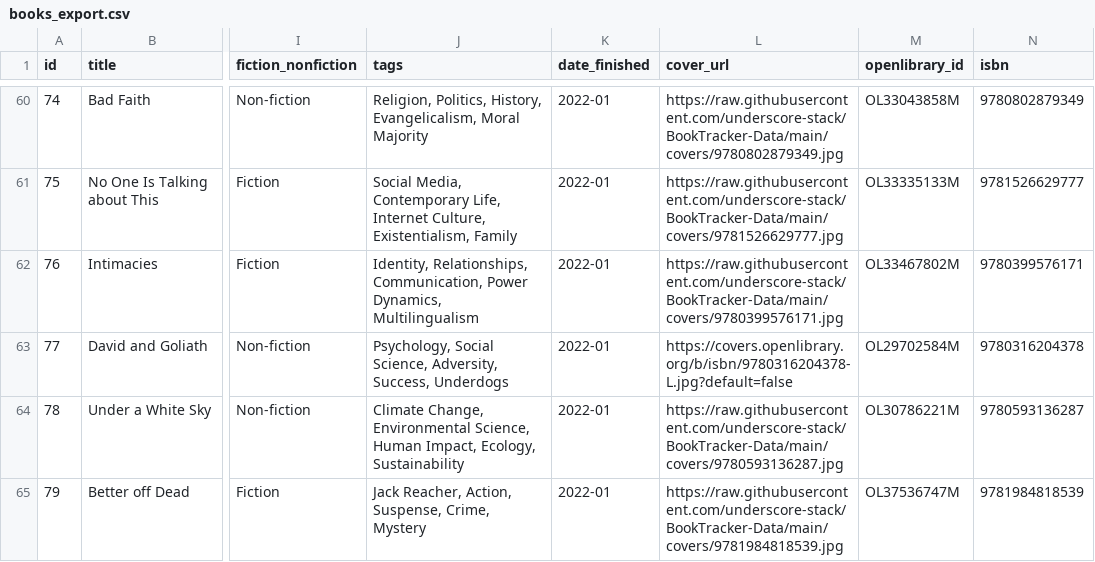
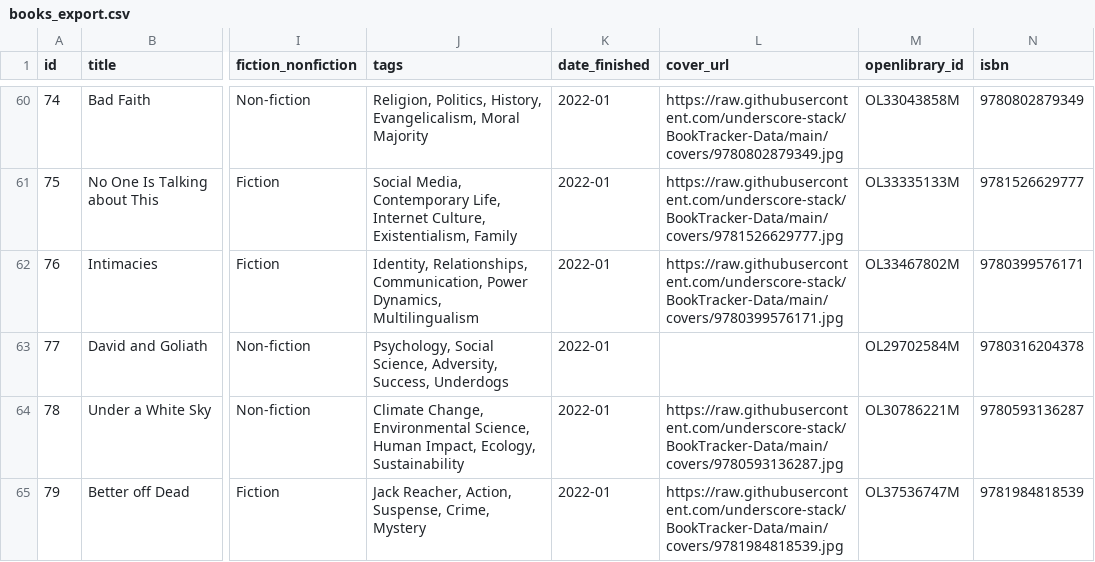
Before and after one commit to underscore-stack/BookTracker-Data, a CSV file: books_export.csv, drawn as a sheet; only a part is shown, gaps mark what is left out; the diff names each change by its address in the sheet, - before the commit and + after, or states it on an @@ line.

Commit message:
Auto update 2025-10-15 16:06

```diff
--- a/books_export.csv
+++ b/books_export.csv
-L63 (cover_url): https://covers.openlibrary.org/b/isbn/9780316204378-L.jpg?default=false
+L63 (cover_url): (empty)
```
